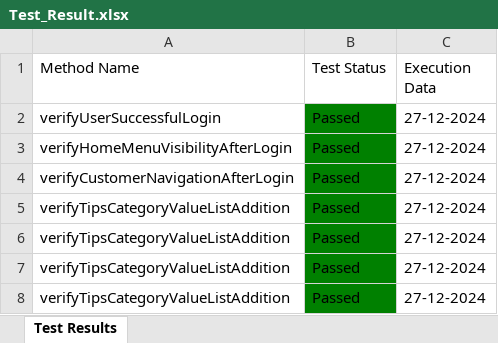
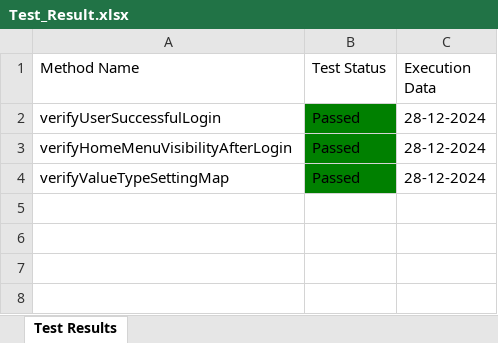
Before and after one commit to Fahim59/MAS_FloraFire, an Excel workbook: Test Results/Test_Result.xlsx, sheet Test Results, drawn as a sheet; values as stored, in another font and other column widths than the file's, no borders; removed rows and columns are numbered as before the commit, all else as after; the diff names each change by its address in the sheet, - before the commit and + after, or states it on an @@ line.

Commit message:
value type settings page added

```diff
--- a/Test Results/Test_Result.xlsx (sheet Test Results)
+++ b/Test Results/Test_Result.xlsx (sheet Test Results)
-C2:C3 (Execution Data): 27-12-2024
+C2:C3 (Execution Data): 28-12-2024
-row 4: verifyCustomerNavigationAfterLogin | Passed | 27-12-2024
-A4 (Method Name): verifyTipsCategoryValueListAddition
+A4 (Method Name): verifyValueTypeSettingMap
-C4 (Execution Data): 27-12-2024
+C4 (Execution Data): 28-12-2024
-row 6: verifyTipsCategoryValueListAddition | Passed | 27-12-2024
-row 7: verifyTipsCategoryValueListAddition | Passed | 27-12-2024
-row 8: verifyTipsCategoryValueListAddition | Passed | 27-12-2024
```
Also changed, not shown: 31 other files.
